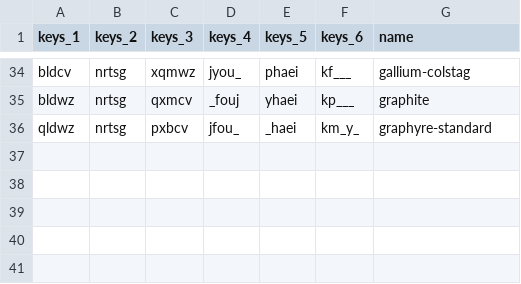
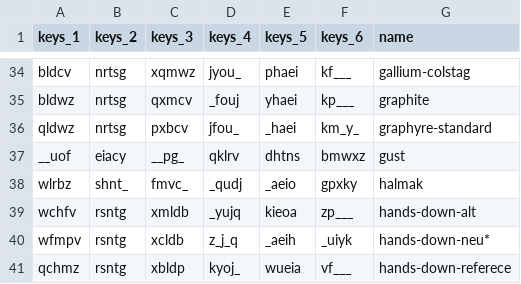
Before and after one commit to sgaliamov/keyvolve, a CSV file: data/known-layouts.csv, drawn as a sheet; only a part is shown, gaps mark what is left out.

Commit message:
hands-down

```diff
--- a/data/known-layouts.csv
+++ b/data/known-layouts.csv
@@ -36 +36,6 @@ bldwz,nrtsg,qxmcv,_fouj,yhaei,kp___,graphite
 qldwz,nrtsg,pxbcv,jfou_,_haei,km_y_,graphyre-standard
+__uof,eiacy,__pg_,qklrv,dhtns,bmwxz,gust
+wlrbz,shnt_,fmvc_,_qudj,_aeio,gpxky,halmak
+wchfv,rsntg,xmldb,_yujq,kieoa,zp___,hands-down-alt
+wfmpv,rsntg,xcldb,z_j_q,_aeih,_uiyk,hands-down-neu*
+qchmz,rsntg,xbldp,kyoj_,wueia,vf___,hands-down-referece
```
